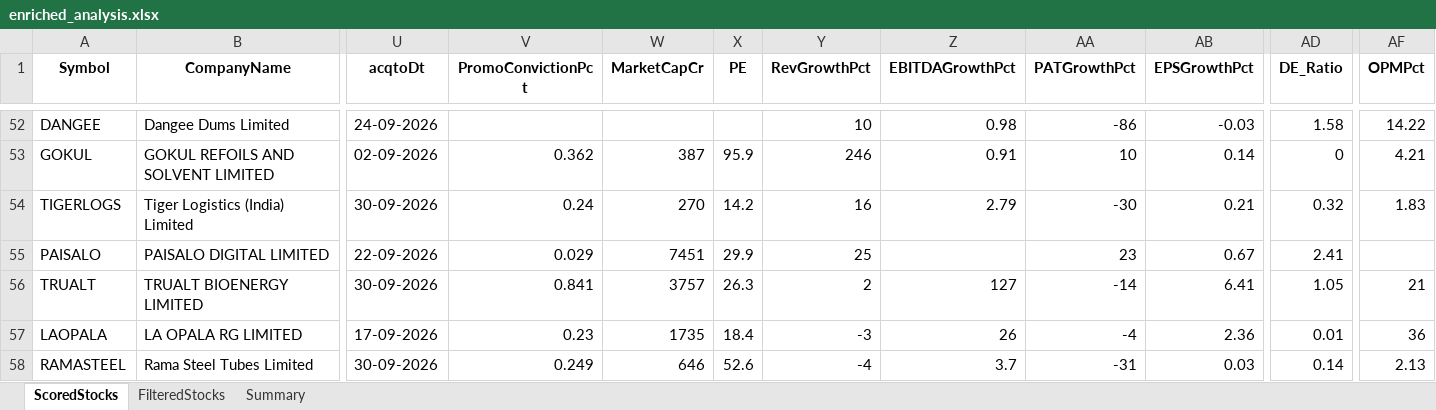
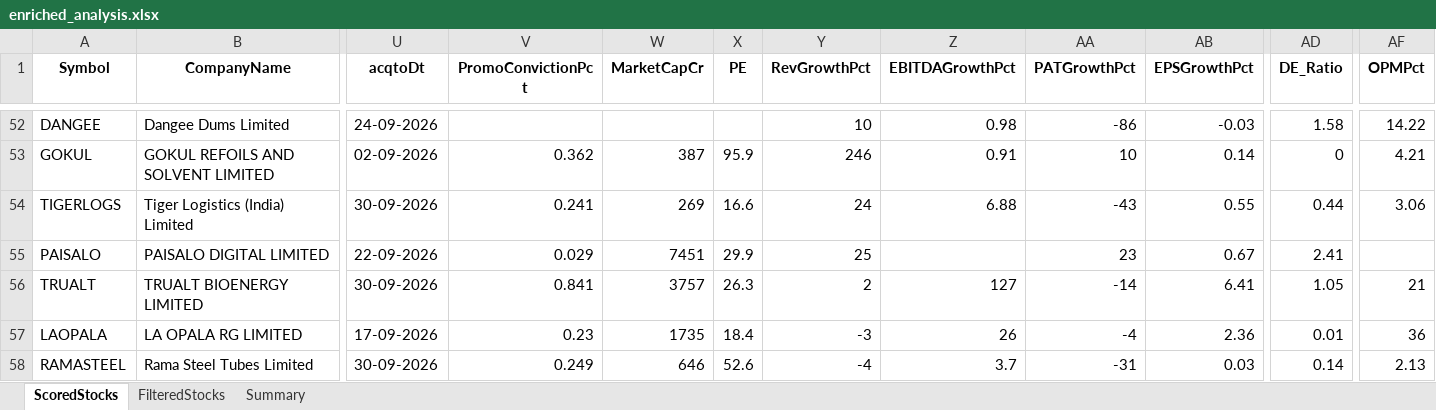
Before and after one commit to rajeshbedse/rbedse, an Excel workbook: output/2026-10-16/enriched_analysis.xlsx, sheet ScoredStocks, drawn as a sheet; only a part is shown, gaps mark what is left out; values as stored, in another font and other column widths than the file's, no borders; the diff names each change by its address in the sheet, - before the commit and + after, or states it on an @@ line.

```diff
--- a/output/2026-10-16/enriched_analysis.xlsx (sheet ScoredStocks)
+++ b/output/2026-10-16/enriched_analysis.xlsx (sheet ScoredStocks)
-V54 (PromoConvictionPct): 0.24
+V54 (PromoConvictionPct): 0.241
-W54 (MarketCapCr): 270
+W54 (MarketCapCr): 269
-X54 (PE): 14.2
+X54 (PE): 16.6
-Y54 (RevGrowthPct): 16
+Y54 (RevGrowthPct): 24
-Z54 (EBITDAGrowthPct): 2.79
+Z54 (EBITDAGrowthPct): 6.88
-AA54 (PATGrowthPct): -30
+AA54 (PATGrowthPct): -43
-AB54 (EPSGrowthPct): 0.21
+AB54 (EPSGrowthPct): 0.55
-AD54 (DE_Ratio): 0.32
+AD54 (DE_Ratio): 0.44
-AF54 (OPMPct): 1.83
+AF54 (OPMPct): 3.06
```
Also changed, not shown: 6 other files.
